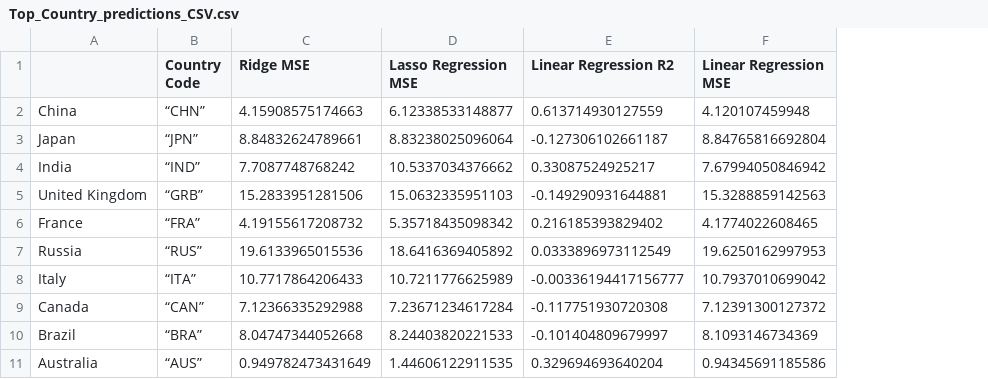
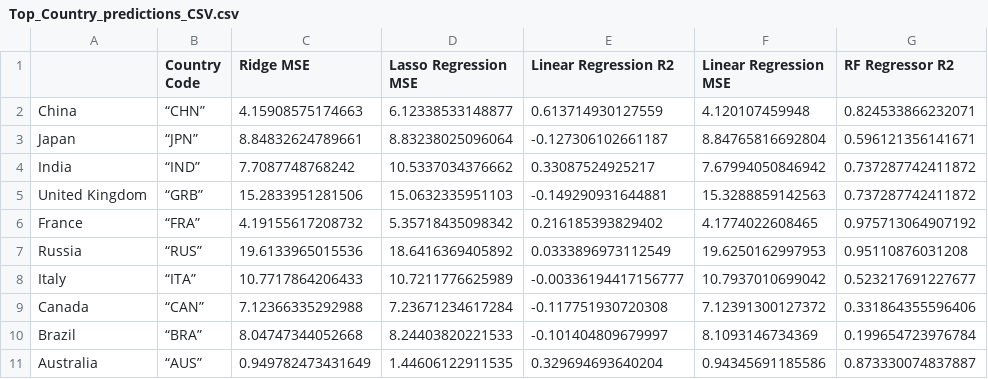
Before and after one commit to tbrown14611/Project_2, a CSV file: Top_Country_predictions_CSV.csv, drawn as a sheet; the diff names each change by its address in the sheet, - before the commit and + after, or states it on an @@ line.

Commit message:
Rename Top Country_predictions_CSV

```diff
--- a/Top_Country_predictions_CSV.csv
+++ b/Top_Country_predictions_CSV.csv
+column G (RF Regressor R2), rows 2-11: 0.824533866232071 | 0.596121356141671 | 0.737287742411872 | 0.737287742411872 | 0.975713064907192 | 0.95110876031208 | 0.523217691227677 | 0.331864355596406 | 0.199654723976784 | 0.873330074837887
```
Also changed, not shown: 1 other file.
